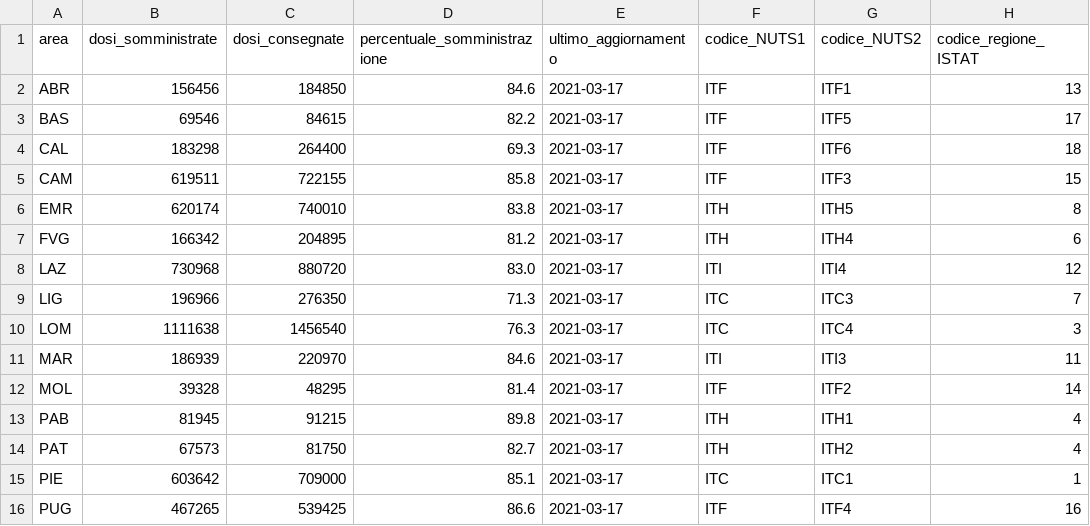
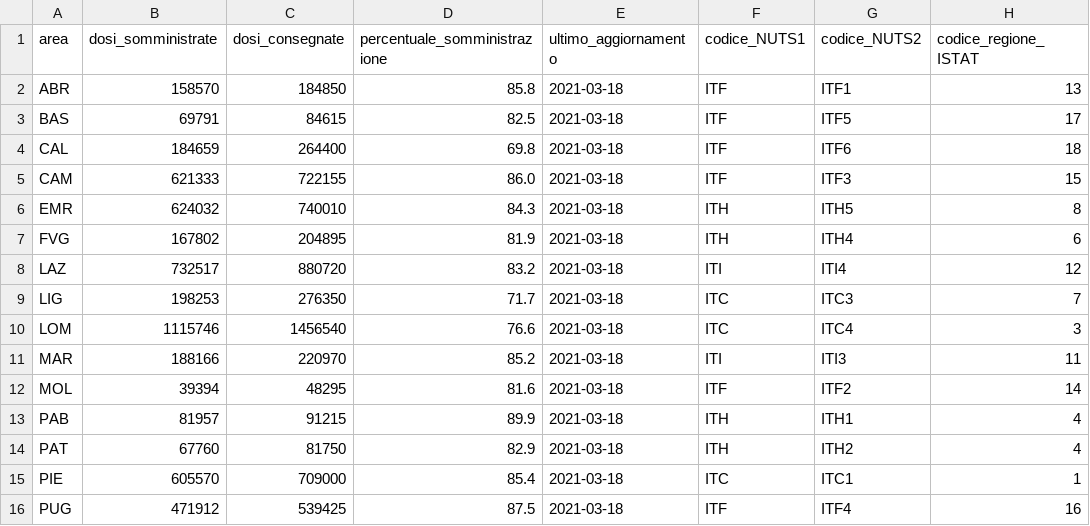
Before and after one commit to italia/covid19-opendata-vaccini, a CSV file: dati/vaccini-summary-latest.csv, drawn as a sheet; only a part is shown; the diff covers the shown part only; the diff names each change by its address in the sheet, - before the commit and + after, or states it on an @@ line.

```diff
--- a/dati/vaccini-summary-latest.csv
+++ b/dati/vaccini-summary-latest.csv
-B2 (dosi_somministrate): 156456
+B2 (dosi_somministrate): 158570
-D2 (percentuale_somministrazione): 84.6
+D2 (percentuale_somministrazione): 85.8
-E2:E16 (ultimo_aggiornamento): 2021-03-17
+E2:E16 (ultimo_aggiornamento): 2021-03-18
-B3 (dosi_somministrate): 69546
+B3 (dosi_somministrate): 69791
-D3 (percentuale_somministrazione): 82.2
+D3 (percentuale_somministrazione): 82.5
-B4 (dosi_somministrate): 183298
+B4 (dosi_somministrate): 184659
-D4 (percentuale_somministrazione): 69.3
+D4 (percentuale_somministrazione): 69.8
-B5 (dosi_somministrate): 619511
+B5 (dosi_somministrate): 621333
-D5 (percentuale_somministrazione): 85.8
+D5 (percentuale_somministrazione): 86.0
-B6 (dosi_somministrate): 620174
+B6 (dosi_somministrate): 624032
-D6 (percentuale_somministrazione): 83.8
+D6 (percentuale_somministrazione): 84.3
-B7 (dosi_somministrate): 166342
+B7 (dosi_somministrate): 167802
-D7 (percentuale_somministrazione): 81.2
+D7 (percentuale_somministrazione): 81.9
-B8 (dosi_somministrate): 730968
+B8 (dosi_somministrate): 732517
-D8 (percentuale_somministrazione): 83.0
+D8 (percentuale_somministrazione): 83.2
-B9 (dosi_somministrate): 196966
+B9 (dosi_somministrate): 198253
-D9 (percentuale_somministrazione): 71.3
+D9 (percentuale_somministrazione): 71.7
-B10 (dosi_somministrate): 1111638
+B10 (dosi_somministrate): 1115746
-D10 (percentuale_somministrazione): 76.3
+D10 (percentuale_somministrazione): 76.6
-B11 (dosi_somministrate): 186939
+B11 (dosi_somministrate): 188166
-D11 (percentuale_somministrazione): 84.6
+D11 (percentuale_somministrazione): 85.2
-B12 (dosi_somministrate): 39328
+B12 (dosi_somministrate): 39394
-D12 (percentuale_somministrazione): 81.4
+D12 (percentuale_somministrazione): 81.6
-B13 (dosi_somministrate): 81945
+B13 (dosi_somministrate): 81957
-D13 (percentuale_somministrazione): 89.8
+D13 (percentuale_somministrazione): 89.9
-B14 (dosi_somministrate): 67573
+B14 (dosi_somministrate): 67760
-D14 (percentuale_somministrazione): 82.7
+D14 (percentuale_somministrazione): 82.9
-B15 (dosi_somministrate): 603642
+B15 (dosi_somministrate): 605570
-D15 (percentuale_somministrazione): 85.1
+D15 (percentuale_somministrazione): 85.4
-B16 (dosi_somministrate): 467265
+B16 (dosi_somministrate): 471912
-D16 (percentuale_somministrazione): 86.6
+D16 (percentuale_somministrazione): 87.5
```
Also changed, not shown: 18 edited cells elsewhere in this file, dati/anagrafica-vaccini-summary-latest.csv, dati/punti-somministrazione-tipologia.csv, 8 other files.
